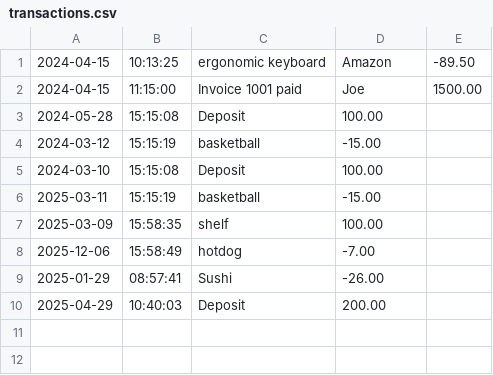
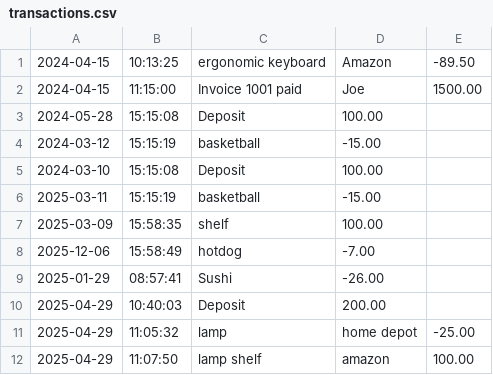
Before and after one commit to chenderson17/Capstone-Project-1, a CSV file: transactions.csv, drawn as a sheet.

```diff
--- a/transactions.csv
+++ b/transactions.csv
@@ -10 +10,3 @@
 2025-04-29|10:40:03|Deposit|200.00
+2025-04-29|11:05:32|lamp|home depot|-25.00
+2025-04-29|11:07:50|lamp shelf|amazon|100.00
```
Also changed, not shown: 4 other files.
